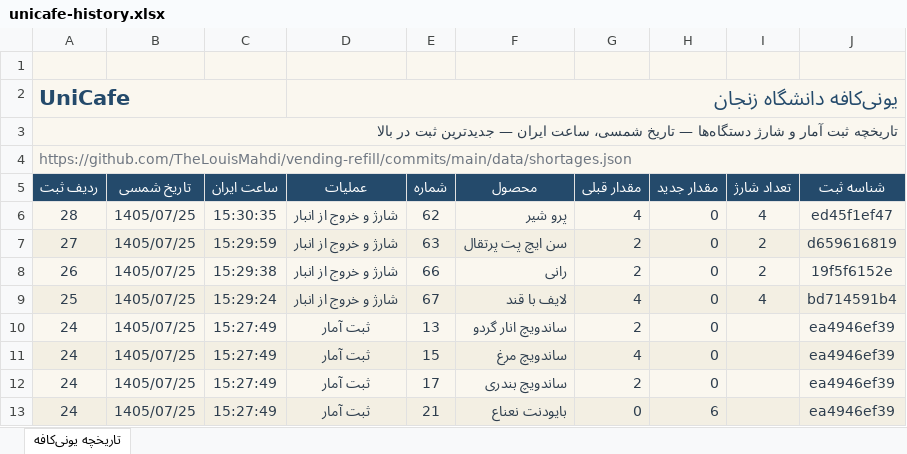
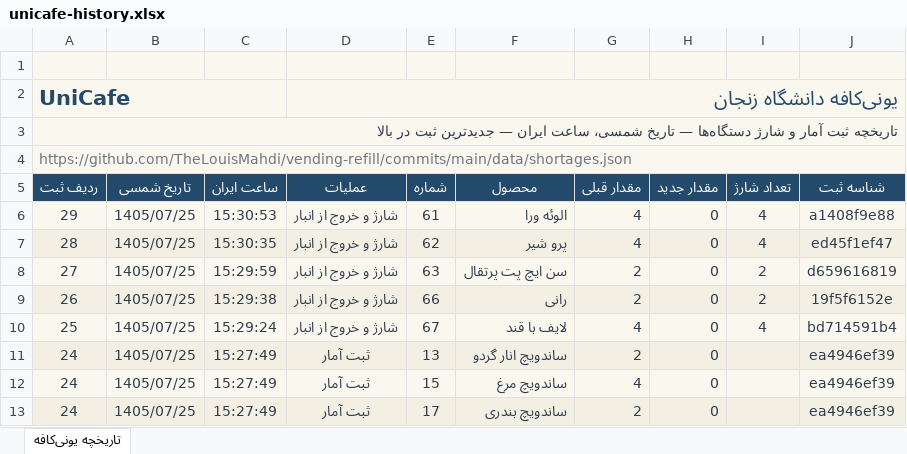
Before and after one commit to TheLouisMahdi/vending-refill, an Excel workbook: data/unicafe-history.xlsx, sheet تاریخچه یونی‌کافه, drawn as a sheet; only a part is shown; the shorter side is filled out with more unchanged rows; values as stored, in another font and other column widths than the file's, no borders; table styles not drawn; the diff names each change by its address in the sheet, - before the commit and + after, or states it on an @@ line.

```diff
--- a/data/unicafe-history.xlsx (sheet تاریخچه یونی‌کافه)
+++ b/data/unicafe-history.xlsx (sheet تاریخچه یونی‌کافه)
+row 6: 29 | 1405/07/25 | 15:30:53 | شارژ و خروج از انبار | 61 | الوئه ورا | 4 | 0 | 4 | a1408f9e88
```
Also changed, not shown: 2 other files.
